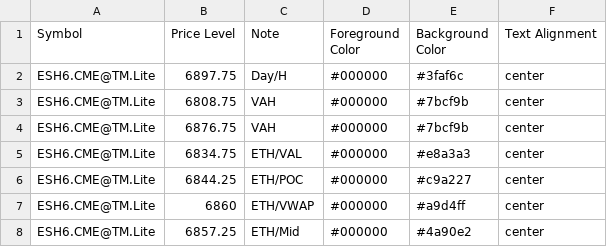
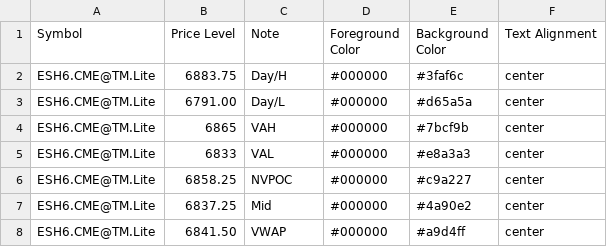
Before and after one commit to heatedtowel/EsCloudNotes, a CSV file: esH6Yesterday.csv, drawn as a sheet.

Commit message:
Update Bookmap notes

```diff
--- a/esH6Yesterday.csv
+++ b/esH6Yesterday.csv
@@ -1,8 +1,8 @@
 Symbol,Price Level,Note,Foreground Color,Background Color,Text Alignment
-ESH6.CME@TM.Lite,6897.75,Day/H,#000000,#3faf6c,center
-ESH6.CME@TM.Lite,6808.75,VAH,#000000,#7bcf9b,center
-ESH6.CME@TM.Lite,6876.75,VAH,#000000,#7bcf9b,center
-ESH6.CME@TM.Lite,6834.75,ETH/VAL,#000000,#e8a3a3,center
-ESH6.CME@TM.Lite,6844.25,ETH/POC,#000000,#c9a227,center
-ESH6.CME@TM.Lite,6860,ETH/VWAP,#000000,#a9d4ff,center
-ESH6.CME@TM.Lite,6857.25,ETH/Mid,#000000,#4a90e2,center
+ESH6.CME@TM.Lite,6883.75,Day/H,#000000,#3faf6c,center
+ESH6.CME@TM.Lite,6791.00,Day/L,#000000,#d65a5a,center
+ESH6.CME@TM.Lite,6865,VAH,#000000,#7bcf9b,center
+ESH6.CME@TM.Lite,6833,VAL,#000000,#e8a3a3,center
+ESH6.CME@TM.Lite,6858.25,NVPOC,#000000,#c9a227,center
+ESH6.CME@TM.Lite,6837.25,Mid,#000000,#4a90e2,center
+ESH6.CME@TM.Lite,6841.50,VWAP,#000000,#a9d4ff,center
```
